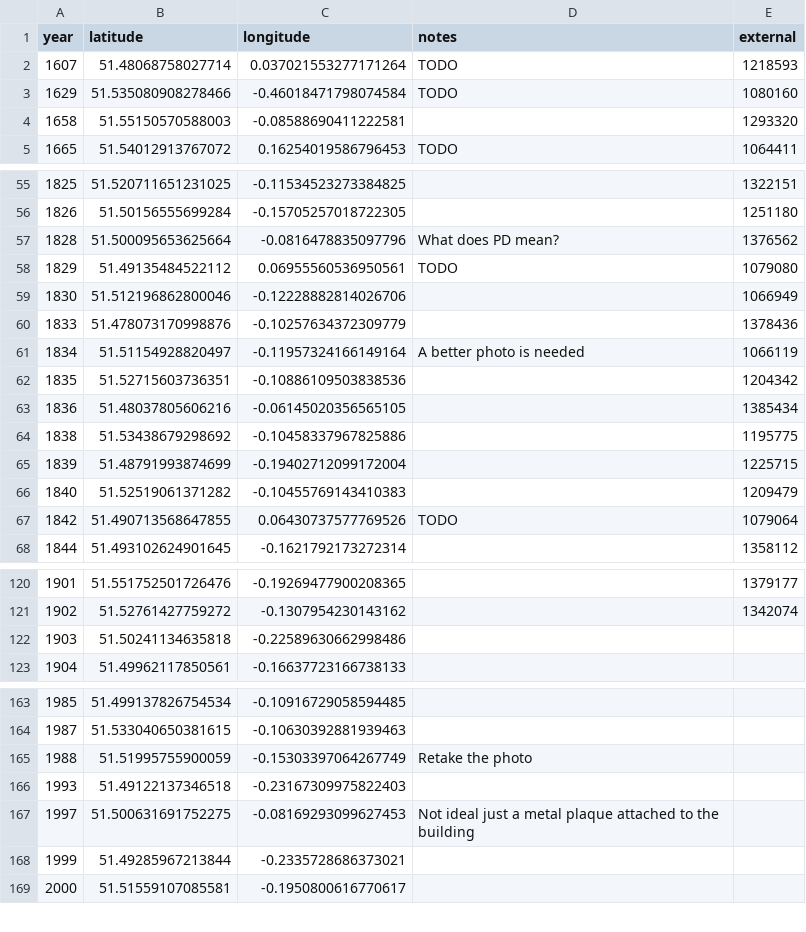
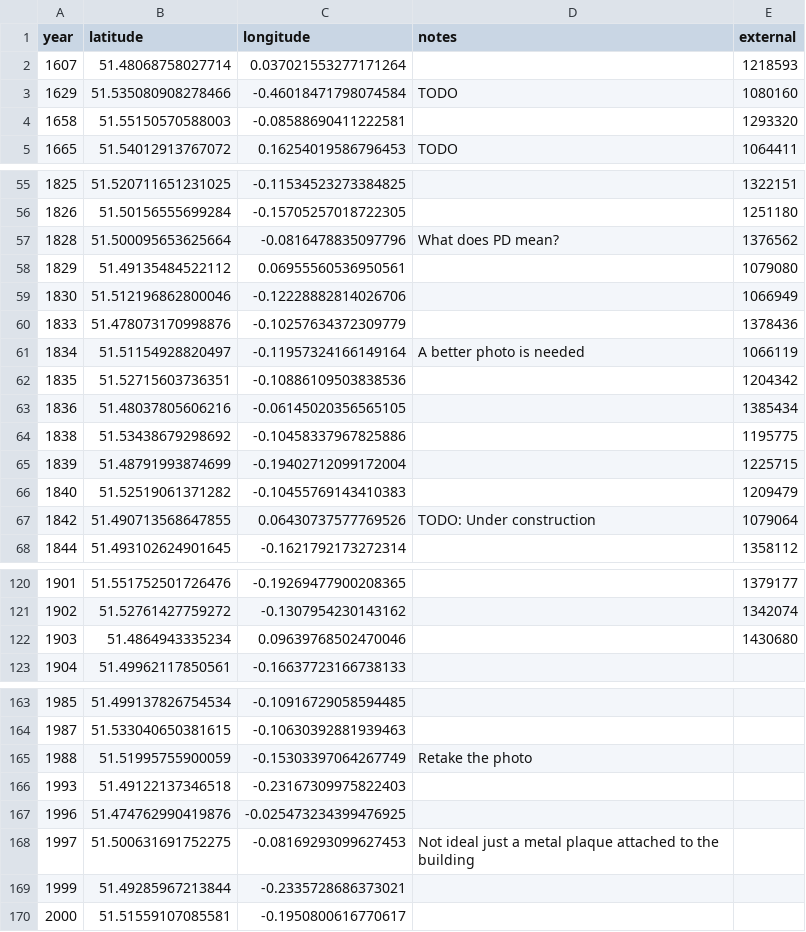
Before and after one commit to aelmekeev/year-on-facade, a CSV file: csv/London.csv, drawn as a sheet; only a part is shown, gaps mark what is left out; the diff covers the shown part only.

```diff
--- a/csv/London.csv
+++ b/csv/London.csv
@@ -1,3 +1,3 @@
 year,latitude,longitude,notes,external
-1607,51.48068758027714,0.037021553277171264,TODO,1218593
+1607,51.48068758027714,0.037021553277171264,,1218593
 1629,51.535080908278466,-0.46018471798074584,TODO,1080160
@@ -57,3 +57,3 @@ year,latitude,longitude,notes,external
 1828,51.500095653625664,-0.0816478835097796,What does PD mean?,1376562
-1829,51.49135484522112,0.06955560536950561,TODO,1079080
+1829,51.49135484522112,0.06955560536950561,,1079080
 1830,51.512196862800046,-0.12228882814026706,,1066949
@@ -66,3 +66,3 @@ year,latitude,longitude,notes,external
 1840,51.52519061371282,-0.10455769143410383,,1209479
-1842,51.490713568647855,0.06430737577769526,TODO,1079064
+1842,51.490713568647855,0.06430737577769526,TODO: Under construction,1079064
 1844,51.493102624901645,-0.1621792173272314,,1358112
@@ -121,3 +121,3 @@ year,latitude,longitude,notes,external
 1902,51.52761427759272,-0.1307954230143162,,1342074
-1903,51.50241134635818,-0.22589630662998486,,
+1903,51.4864943335234,0.09639768502470046,,1430680
 1904,51.49962117850561,-0.16637723166738133,,
@@ -166,2 +166,3 @@ year,latitude,longitude,notes,external
 1993,51.49122137346518,-0.23167309975822403,,
+1996,51.474762990419876,-0.025473234399476925,,
 1997,51.500631691752275,-0.08169293099627453,Not ideal just a metal plaque attached to the building,
```
Also changed, not shown: 1 edited cell elsewhere in this file, csv/Replacements.csv, 9 other files.
